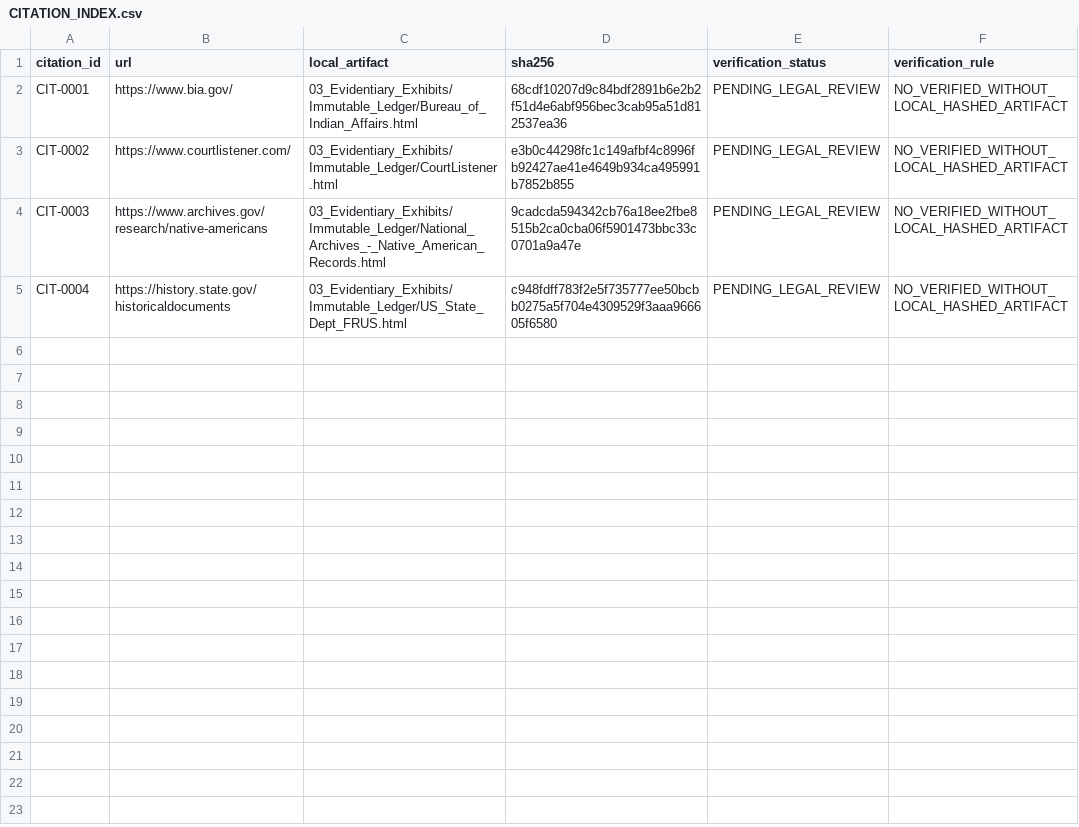
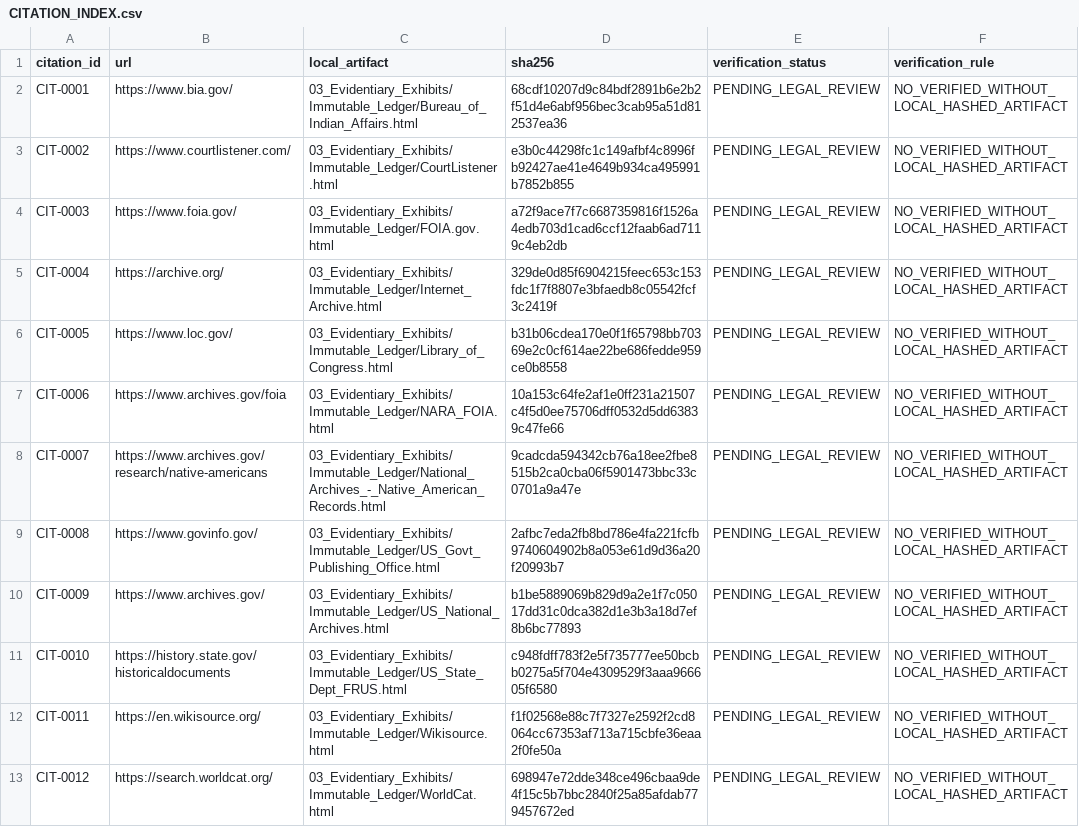
Before and after one commit to GlobalRestitutionAlliance/turtle-island-us-ca-chicken-ranch-rancheria-of-me-wuk-indian-master-litigation, a CSV file: 03_Evidentiary_Exhibits/CITATION_INDEX.csv, drawn as a sheet.

Commit message:
Batch 2b: harvest expanded sources, citations, manifests

```diff
--- a/03_Evidentiary_Exhibits/CITATION_INDEX.csv
+++ b/03_Evidentiary_Exhibits/CITATION_INDEX.csv
@@ -3,3 +3,11 @@ CIT-0001,https://www.bia.gov/,03_Evidentiary_Exhibits/Immutable_Ledger/Bureau_of
 CIT-0002,https://www.courtlistener.com/,03_Evidentiary_Exhibits/Immutable_Ledger/CourtListener.html,e3b0c44298fc1c149afbf4c8996fb92427ae41e4649b934ca495991b7852b855,PENDING_LEGAL_REVIEW,NO_VERIFIED_WITHOUT_LOCAL_HASHED_ARTIFACT
-CIT-0003,https://www.archives.gov/research/native-americans,03_Evidentiary_Exhibits/Immutable_Ledger/National_Archives_-_Native_American_Records.html,9cadcda594342cb76a18ee2fbe8515b2ca0cba06f5901473bbc33c0701a9a47e,PENDING_LEGAL_REVIEW,NO_VERIFIED_WITHOUT_LOCAL_HASHED_ARTIFACT
-CIT-0004,https://history.state.gov/historicaldocuments,03_Evidentiary_Exhibits/Immutable_Ledger/US_State_Dept_FRUS.html,c948fdff783f2e5f735777ee50bcbb0275a5f704e4309529f3aaa966605f6580,PENDING_LEGAL_REVIEW,NO_VERIFIED_WITHOUT_LOCAL_HASHED_ARTIFACT
+CIT-0003,https://www.foia.gov/,03_Evidentiary_Exhibits/Immutable_Ledger/FOIA.gov.html,a72f9ace7f7c6687359816f1526a4edb703d1cad6ccf12faab6ad7119c4eb2db,PENDING_LEGAL_REVIEW,NO_VERIFIED_WITHOUT_LOCAL_HASHED_ARTIFACT
+CIT-0004,https://archive.org/,03_Evidentiary_Exhibits/Immutable_Ledger/Internet_Archive.html,329de0d85f6904215feec653c153fdc1f7f8807e3bfaedb8c05542fcf3c2419f,PENDING_LEGAL_REVIEW,NO_VERIFIED_WITHOUT_LOCAL_HASHED_ARTIFACT
+CIT-0005,https://www.loc.gov/,03_Evidentiary_Exhibits/Immutable_Ledger/Library_of_Congress.html,b31b06cdea170e0f1f65798bb70369e2c0cf614ae22be686fedde959ce0b8558,PENDING_LEGAL_REVIEW,NO_VERIFIED_WITHOUT_LOCAL_HASHED_ARTIFACT
+CIT-0006,https://www.archives.gov/foia,03_Evidentiary_Exhibits/Immutable_Ledger/NARA_FOIA.html,10a153c64fe2af1e0ff231a21507c4f5d0ee75706dff0532d5dd63839c47fe66,PENDING_LEGAL_REVIEW,NO_VERIFIED_WITHOUT_LOCAL_HASHED_ARTIFACT
+CIT-0007,https://www.archives.gov/research/native-americans,03_Evidentiary_Exhibits/Immutable_Ledger/National_Archives_-_Native_American_Records.html,9cadcda594342cb76a18ee2fbe8515b2ca0cba06f5901473bbc33c0701a9a47e,PENDING_LEGAL_REVIEW,NO_VERIFIED_WITHOUT_LOCAL_HASHED_ARTIFACT
+CIT-0008,https://www.govinfo.gov/,03_Evidentiary_Exhibits/Immutable_Ledger/US_Govt_Publishing_Office.html,2afbc7eda2fb8bd786e4fa221fcfb9740604902b8a053e61d9d36a20f20993b7,PENDING_LEGAL_REVIEW,NO_VERIFIED_WITHOUT_LOCAL_HASHED_ARTIFACT
+CIT-0009,https://www.archives.gov/,03_Evidentiary_Exhibits/Immutable_Ledger/US_National_Archives.html,b1be5889069b829d9a2e1f7c05017dd31c0dca382d1e3b3a18d7ef8b6bc77893,PENDING_LEGAL_REVIEW,NO_VERIFIED_WITHOUT_LOCAL_HASHED_ARTIFACT
+CIT-0010,https://history.state.gov/historicaldocuments,03_Evidentiary_Exhibits/Immutable_Ledger/US_State_Dept_FRUS.html,c948fdff783f2e5f735777ee50bcbb0275a5f704e4309529f3aaa966605f6580,PENDING_LEGAL_REVIEW,NO_VERIFIED_WITHOUT_LOCAL_HASHED_ARTIFACT
+CIT-0011,https://en.wikisource.org/,03_Evidentiary_Exhibits/Immutable_Ledger/Wikisource.html,f1f02568e88c7f7327e2592f2cd8064cc67353af713a715cbfe36eaa2f0fe50a,PENDING_LEGAL_REVIEW,NO_VERIFIED_WITHOUT_LOCAL_HASHED_ARTIFACT
+CIT-0012,https://search.worldcat.org/,03_Evidentiary_Exhibits/Immutable_Ledger/WorldCat.html,698947e72dde348ce496cbaa9de4f15c5b7bbc2840f25a85afdab779457672ed,PENDING_LEGAL_REVIEW,NO_VERIFIED_WITHOUT_LOCAL_HASHED_ARTIFACT
```
Also changed, not shown: 32 other files.
